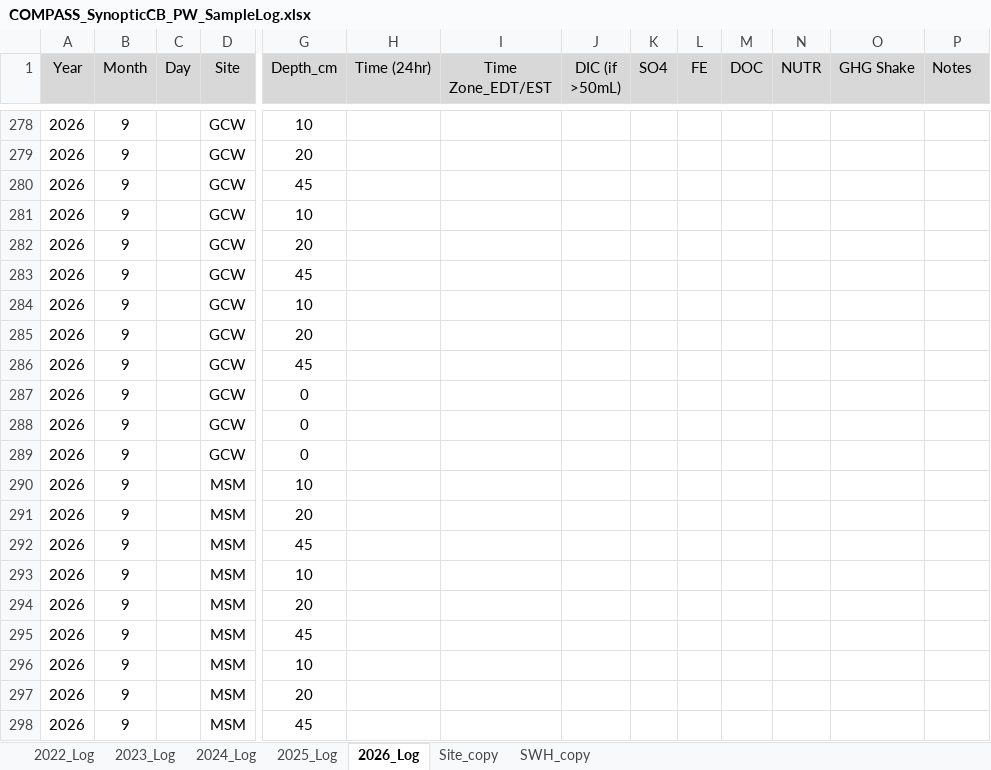
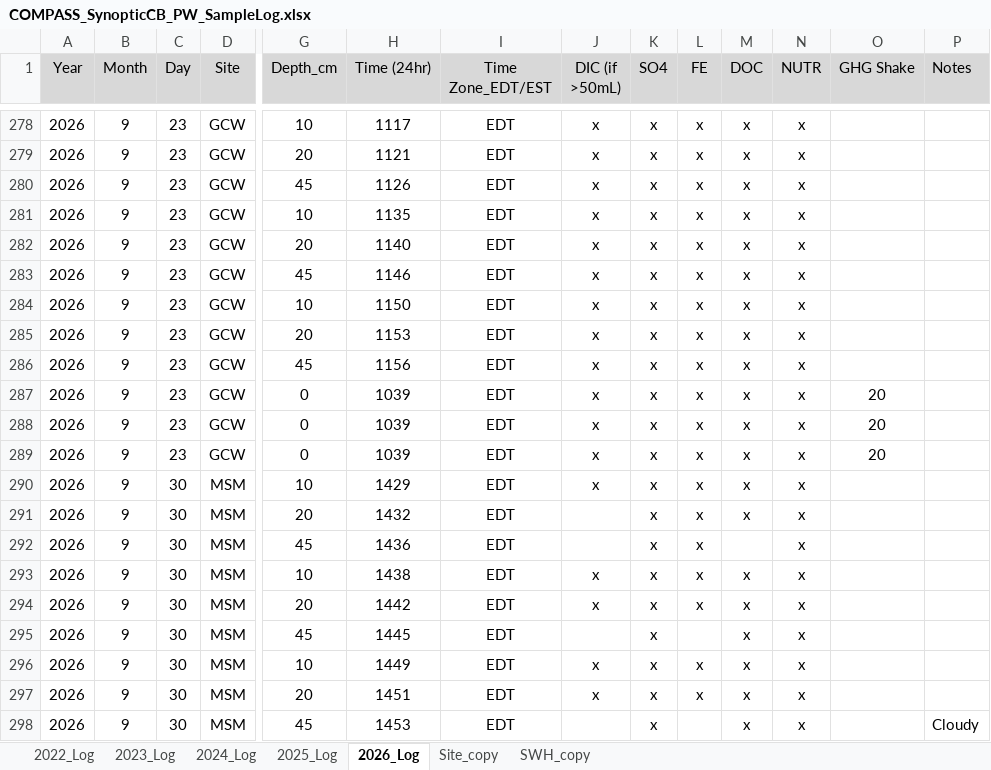
Before and after one commit to COMPASS-DOE/synoptic-discrete-data, an Excel workbook: Porewater/Nutrients/Synoptic-CB/2026/Raw Data/COMPASS_SynopticCB_PW_SampleLog.xlsx, sheet 2026_Log, drawn as a sheet; only a part is shown, gaps mark what is left out; values as stored, in another font and other column widths than the file's, no borders; charts and pictures not drawn; the diff covers the shown part only; the diff names each change by its address in the sheet, - before the commit and + after, or states it on an @@ line.

```diff
--- a/Porewater/Nutrients/Synoptic-CB/2026/Raw Data/COMPASS_SynopticCB_PW_SampleLog.xlsx (sheet 2026_Log)
+++ b/Porewater/Nutrients/Synoptic-CB/2026/Raw Data/COMPASS_SynopticCB_PW_SampleLog.xlsx (sheet 2026_Log)
-C278:C289 (Day): (empty)
+C278:C289 (Day): 23
-H278 (Time (24hr)): (empty)
+H278 (Time (24hr)): 1117
-I278:I298 (Time Zone_EDT/EST): (empty)
+I278:I298 (Time Zone_EDT/EST): EDT
-J278:J290 (DIC (if >50mL)): (empty)
+J278:J290 (DIC (if >50mL)): x
-K278:K298 (SO4): (empty)
+K278:K298 (SO4): x
-L278:L294 (FE): (empty)
+L278:L294 (FE): x
-M278:M291 (DOC): (empty)
+M278:M291 (DOC): x
-N278:N298 (NUTR): (empty)
+N278:N298 (NUTR): x
-H279 (Time (24hr)): (empty)
+H279 (Time (24hr)): 1121
-H280 (Time (24hr)): (empty)
+H280 (Time (24hr)): 1126
-H281 (Time (24hr)): (empty)
+H281 (Time (24hr)): 1135
-H282 (Time (24hr)): (empty)
+H282 (Time (24hr)): 1140
-H283 (Time (24hr)): (empty)
+H283 (Time (24hr)): 1146
-H284 (Time (24hr)): (empty)
+H284 (Time (24hr)): 1150
-H285 (Time (24hr)): (empty)
+H285 (Time (24hr)): 1153
-H286 (Time (24hr)): (empty)
+H286 (Time (24hr)): 1156
-H287:H289 (Time (24hr)): (empty)
+H287:H289 (Time (24hr)): 1039
-O287:O289 (GHG Shake): (empty)
+O287:O289 (GHG Shake): 20
-C290:C298 (Day): (empty)
+C290:C298 (Day): 30
-H290 (Time (24hr)): (empty)
+H290 (Time (24hr)): 1429
-H291 (Time (24hr)): (empty)
+H291 (Time (24hr)): 1432
-H292 (Time (24hr)): (empty)
+H292 (Time (24hr)): 1436
-H293 (Time (24hr)): (empty)
+H293 (Time (24hr)): 1438
-J293:J294 (DIC (if >50mL)): (empty)
+J293:J294 (DIC (if >50mL)): x
-M293:M298 (DOC): (empty)
+M293:M298 (DOC): x
-H294 (Time (24hr)): (empty)
+H294 (Time (24hr)): 1442
-H295 (Time (24hr)): (empty)
+H295 (Time (24hr)): 1445
-H296 (Time (24hr)): (empty)
+H296 (Time (24hr)): 1449
-J296:J297 (DIC (if >50mL)): (empty)
+J296:J297 (DIC (if >50mL)): x
-L296:L297 (FE): (empty)
+L296:L297 (FE): x
-H297 (Time (24hr)): (empty)
+H297 (Time (24hr)): 1451
-H298 (Time (24hr)): (empty)
+H298 (Time (24hr)): 1453
-P298 (Notes): (empty)
+P298 (Notes): Cloudy
```
Also changed, not shown: 755 edited cells elsewhere in this sheet, 11 other files.
